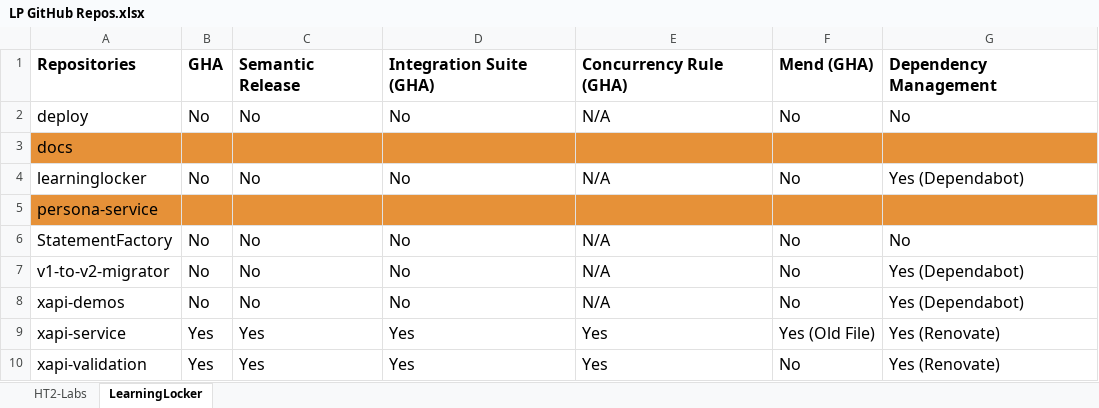
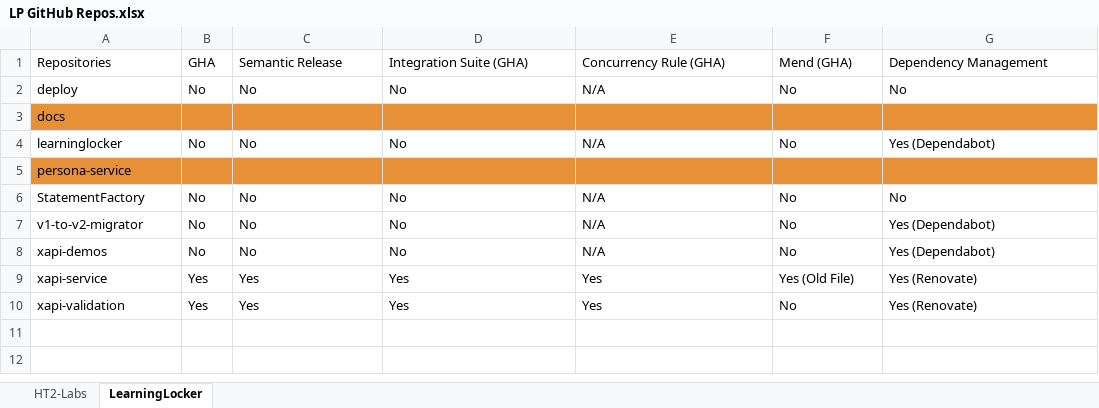
Before and after one commit to ShamyLP/GH-Repo-Automation, an Excel workbook: LP GitHub Repos.xlsx, sheet LearningLocker, drawn as a sheet; values as stored, in another font and other column widths than the file's, no borders; conditional formats not drawn; the diff names each change by its address in the sheet, - before the commit and + after, or states it on an @@ line.

```diff
--- a/LP GitHub Repos.xlsx (sheet LearningLocker)
+++ b/LP GitHub Repos.xlsx (sheet LearningLocker)
@@ A1:G2 text size: smaller @@
-A1:G1 bold: on
+A1:G1 bold: off
@@ A3 text size: smaller @@
@@ A4:G4 text size: smaller @@
@@ A5 text size: smaller @@
@@ A6:G10 text size: smaller @@
```
Also changed, not shown: sheet HT2-Labs, 1 other file.
